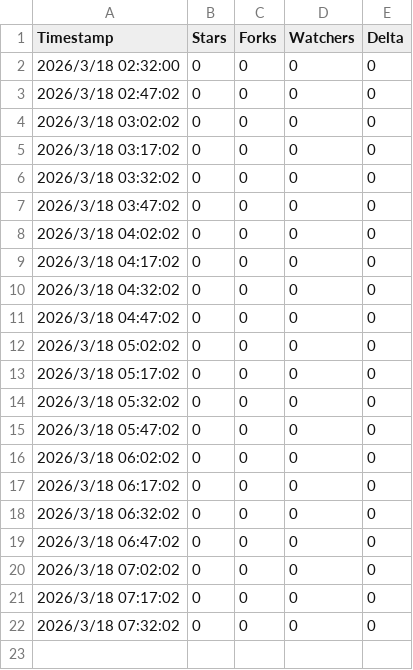
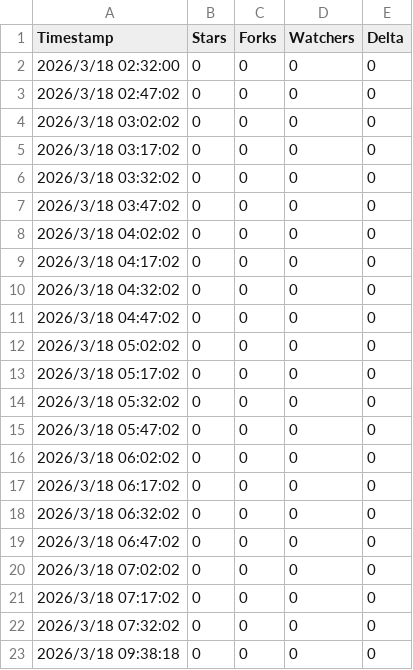
Before and after one commit to aiqing20230305-bot/AgentForge-v0.1.0---MVP-Release-, a CSV file: growth-history.csv, drawn as a sheet; the diff names each change by its address in the sheet, - before the commit and + after, or states it on an @@ line.

```diff
--- a/growth-history.csv
+++ b/growth-history.csv
+row 23: 2026/3/18 09:38:18 | 0 | 0 | 0 | 0
```
Also changed, not shown: 5 other files.
